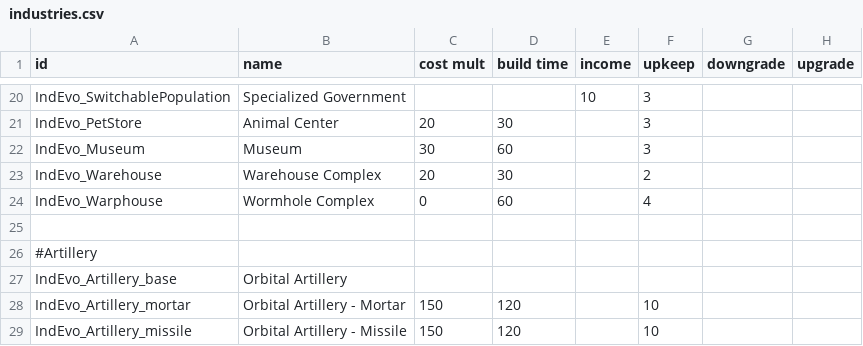
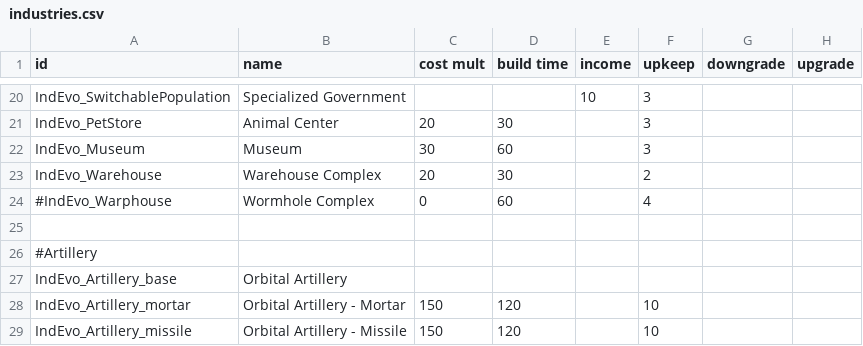
Before and after one commit to SirHartley/Industrial.Evolution, a CSV file: data/campaign/industries.csv, drawn as a sheet; only a part is shown, gaps mark what is left out; the diff names each change by its address in the sheet, - before the commit and + after, or states it on an @@ line.

```diff
--- a/data/campaign/industries.csv
+++ b/data/campaign/industries.csv
-A24 (id): IndEvo_Warphouse
+A24 (id): #IndEvo_Warphouse
```
Also changed, not shown: data/campaign/special_items.csv, data/config/LunaSettings.csv, 16 other files.
